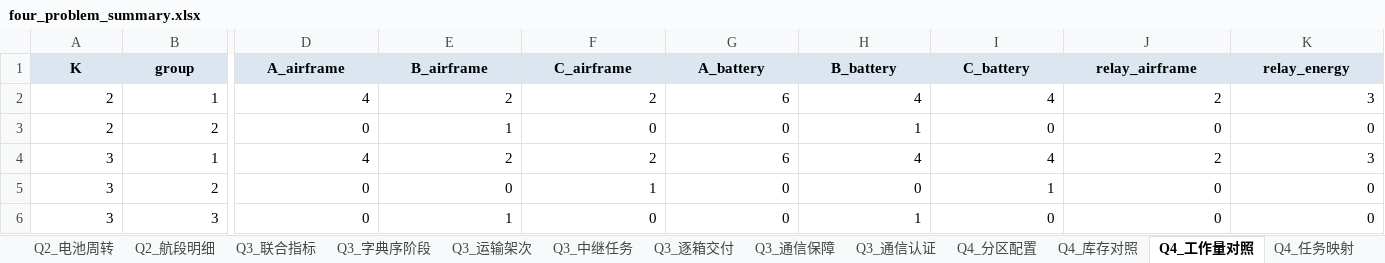
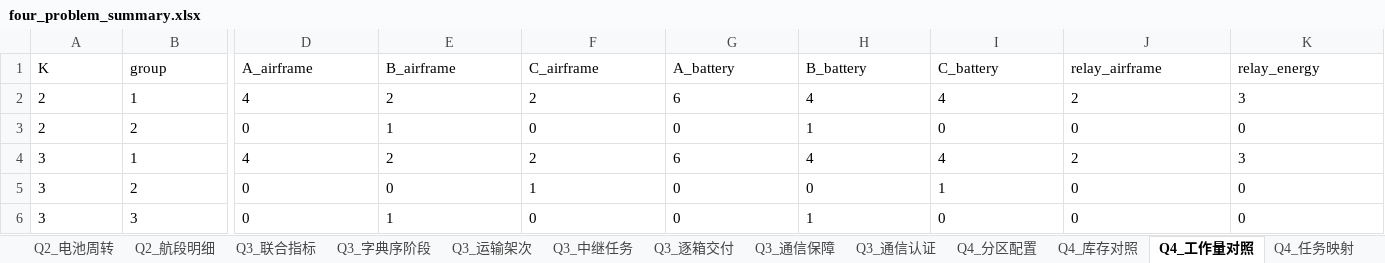
Before and after one commit to Arcticalm/math-race, an Excel workbook: outputs/four_problem_summary.xlsx, sheet Q4_工作量对照, drawn as a sheet; only a part is shown, gaps mark what is left out; values as stored, in another font and other column widths than the file's, no borders; the diff covers the shown part only; the diff names each change by its address in the sheet, - before the commit and + after, or states it on an @@ line.

```diff
--- a/outputs/four_problem_summary.xlsx (sheet Q4_工作量对照)
+++ b/outputs/four_problem_summary.xlsx (sheet Q4_工作量对照)
@@ A1:K1 fill: #DCE6F1 → none, bold: on → off, alignment: center → left @@
-A2:B6 alignment: right
+A2:B6 alignment: left
-D2:K6 alignment: right
+D2:K6 alignment: left
```
Also changed, not shown: cell formats elsewhere in this sheet, sheet Q1_安全载荷敏感性, sheet Q2_逐箱交付, sheet Q2_航段明细, sheet Q1_最大安全载荷, sheet Q3_逐箱交付, sheet Q2_架次安排, 19 more sheets, 1 other file.
